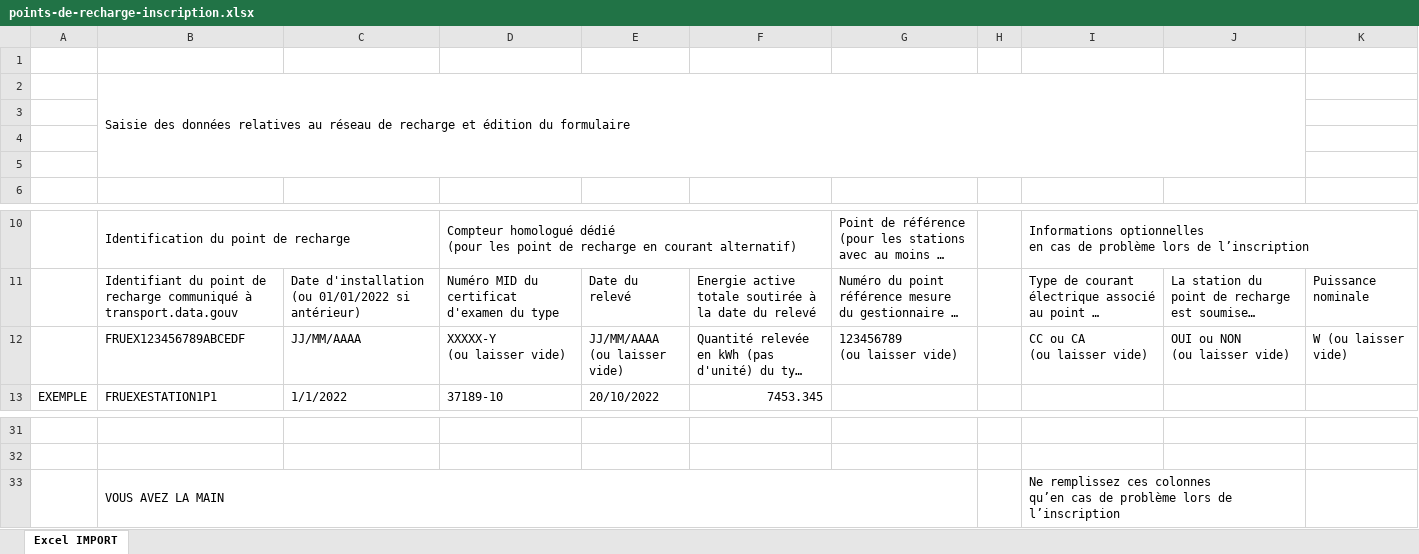
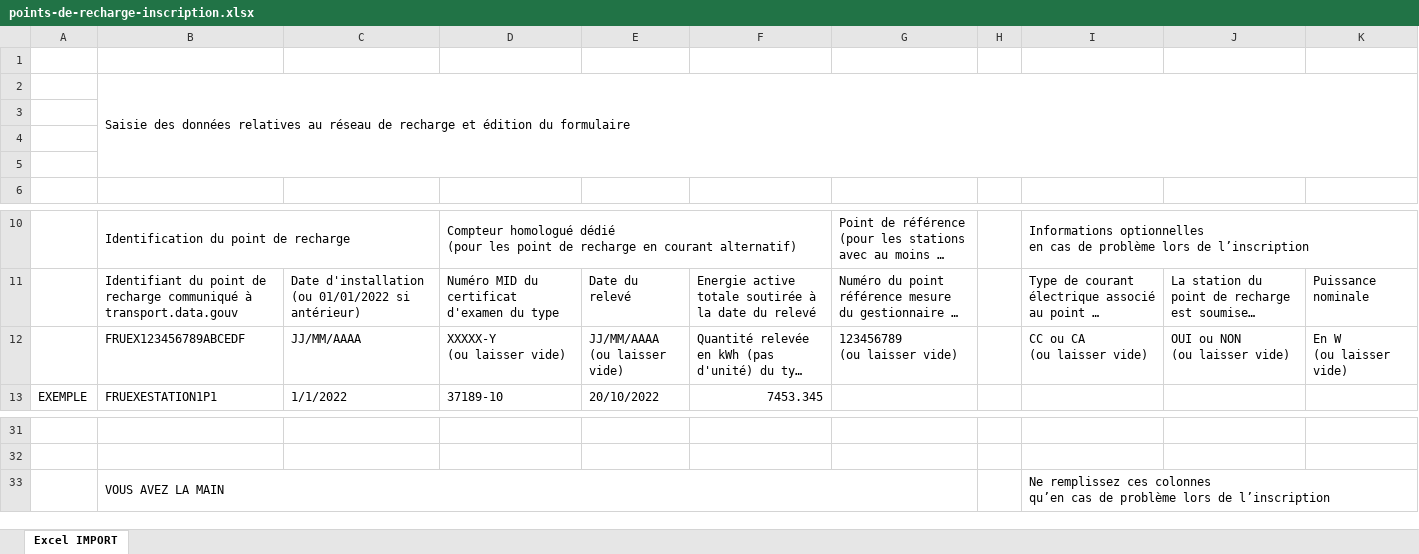
Before and after one commit to MTES-MCT/carbure, an Excel workbook: front/public/templates/points-de-recharge-inscription.xlsx, sheet Excel IMPORT, drawn as a sheet; only a part is shown, gaps mark what is left out; long unchanged cells end in …; values as stored, in another font and other column widths than the file's, no cell formats; ↵ is a line break in a cell; the diff names each change by its address in the sheet, - before the commit and + after, or states it on an @@ line.

Commit message:
fix(elec): pdc registration template styling

```diff
--- a/front/public/templates/points-de-recharge-inscription.xlsx (sheet Excel IMPORT)
+++ b/front/public/templates/points-de-recharge-inscription.xlsx (sheet Excel IMPORT)
-B2:J5 merged
+B2:K5 merged
-K12: W (ou laisser vide)
+K12: En W ↵ (ou laisser vide)
-I33:J33 merged
+I33:K33 merged
```
Also changed, not shown: cell formats.
